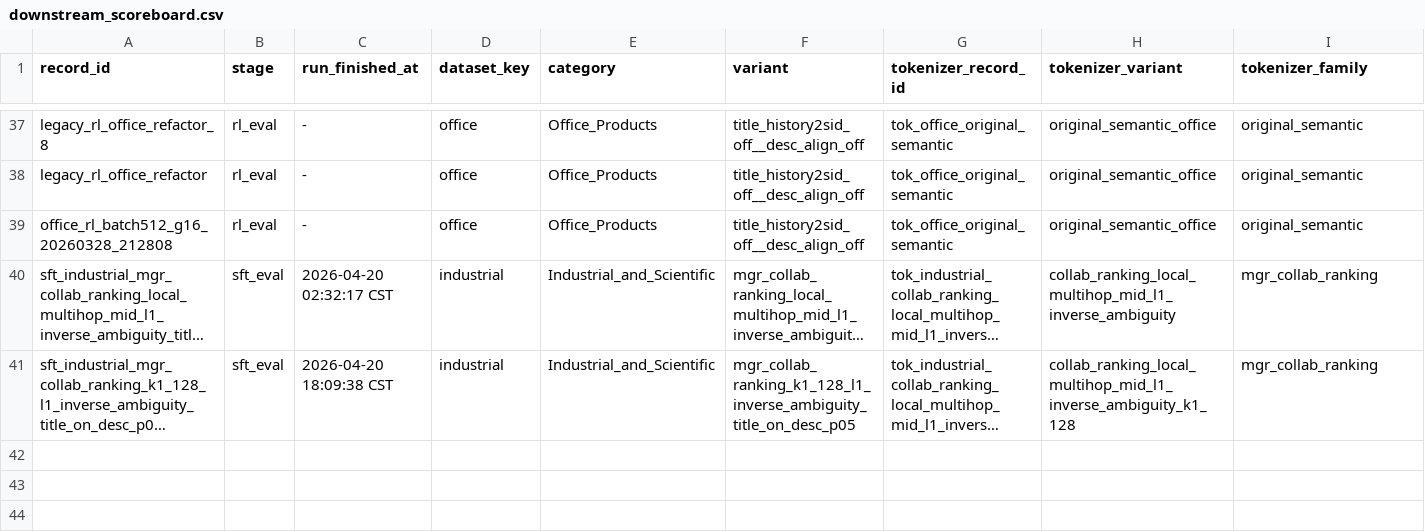
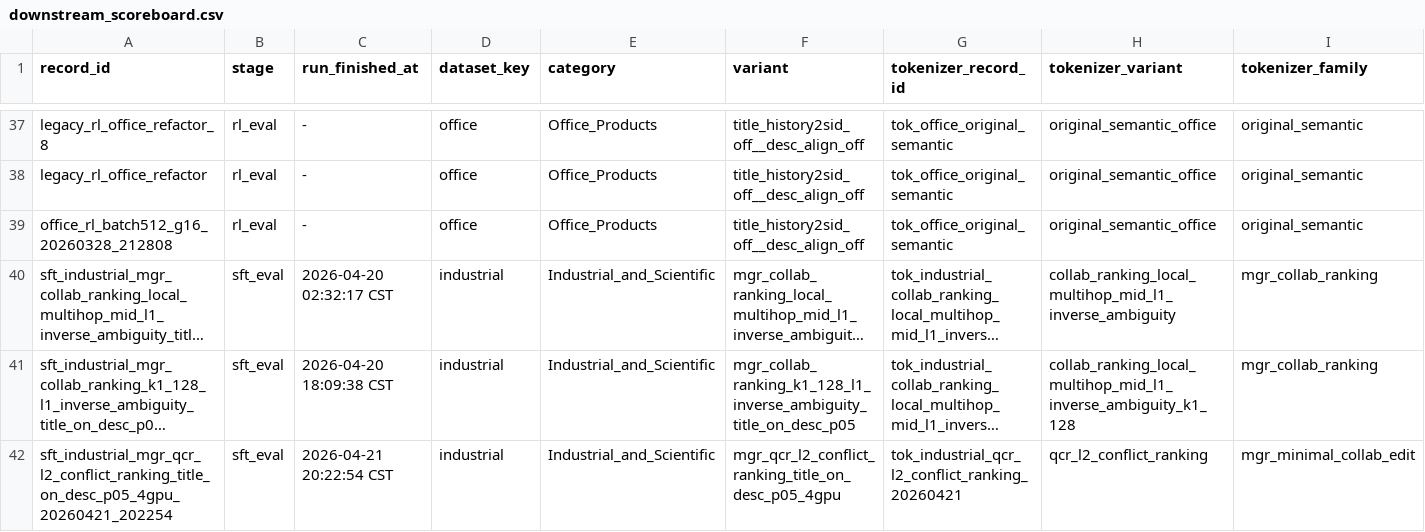
Before and after one commit to OHHHHHHei/OneRec, a CSV file: research-progress-log/experiment_registry/downstream_scoreboard.csv, drawn as a sheet; only a part is shown, gaps mark what is left out; long unchanged cells end in …; rows hold the shown columns only; the diff names each change by its address in the sheet, - before the commit and + after, or states it on an @@ line.

```diff
--- a/research-progress-log/experiment_registry/downstream_scoreboard.csv
+++ b/research-progress-log/experiment_registry/downstream_scoreboard.csv
+row 42: sft_industrial_mgr_qcr_l2_conflict_ranking_title_on_desc_p05_4gpu_20260421_202254 | sft_eval | 2026-04-21 20:22:54 CST | industrial | Industrial_and_Scientific | mgr_qcr_l2_conflict_ranking_title_on_desc_p05_4gpu | tok_industrial_qcr_l2_conflict_ranking_20260421 | qcr_l2_conflict_ranking | mgr_minimal_collab_edit
```
Also changed, not shown: research-progress-log/experiment_registry/sft_registry.csv, research-progress-log/experiment_registry/tokenizer_registry.csv, 7 other files.
